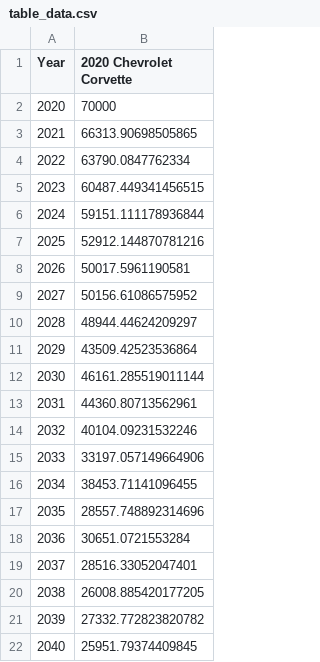
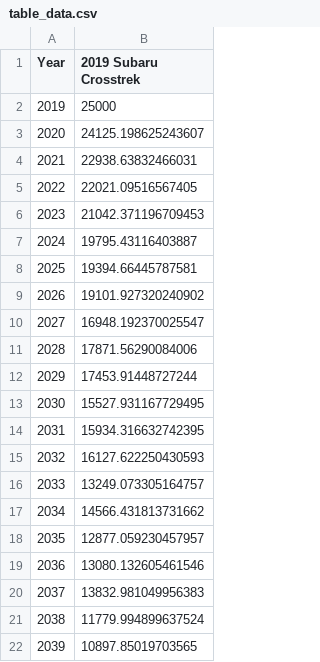
Before and after one commit to RiddhRam/matplotlib, a CSV file: table_data.csv, drawn as a sheet.

```diff
--- a/table_data.csv
+++ b/table_data.csv
@@ -1,22 +1,22 @@
-Year,2020 Chevrolet Corvette
-2020,70000
-2021,66313.90698505865
-2022,63790.0847762334
-2023,60487.449341456515
-2024,59151.111178936844
-2025,52912.144870781216
-2026,50017.5961190581
-2027,50156.61086575952
-2028,48944.44624209297
-2029,43509.42523536864
-2030,46161.285519011144
-2031,44360.80713562961
-2032,40104.09231532246
-2033,33197.057149664906
-2034,38453.71141096455
-2035,28557.748892314696
-2036,30651.0721553284
-2037,28516.33052047401
-2038,26008.885420177205
-2039,27332.772823820782
-2040,25951.79374409845
+Year,2019 Subaru Crosstrek
+2019,25000
+2020,24125.198625243607
+2021,22938.63832466031
+2022,22021.09516567405
+2023,21042.371196709453
+2024,19795.43116403887
+2025,19394.66445787581
+2026,19101.927320240902
+2027,16948.192370025547
+2028,17871.56290084006
+2029,17453.91448727244
+2030,15527.931167729495
+2031,15934.316632742395
+2032,16127.622250430593
+2033,13249.073305164757
+2034,14566.431813731662
+2035,12877.059230457957
+2036,13080.132605461546
+2037,13832.981049956383
+2038,11779.994899637524
+2039,10897.85019703565
```
Also changed, not shown: x_interp.csv, y1_interp.csv, 19 other files.
